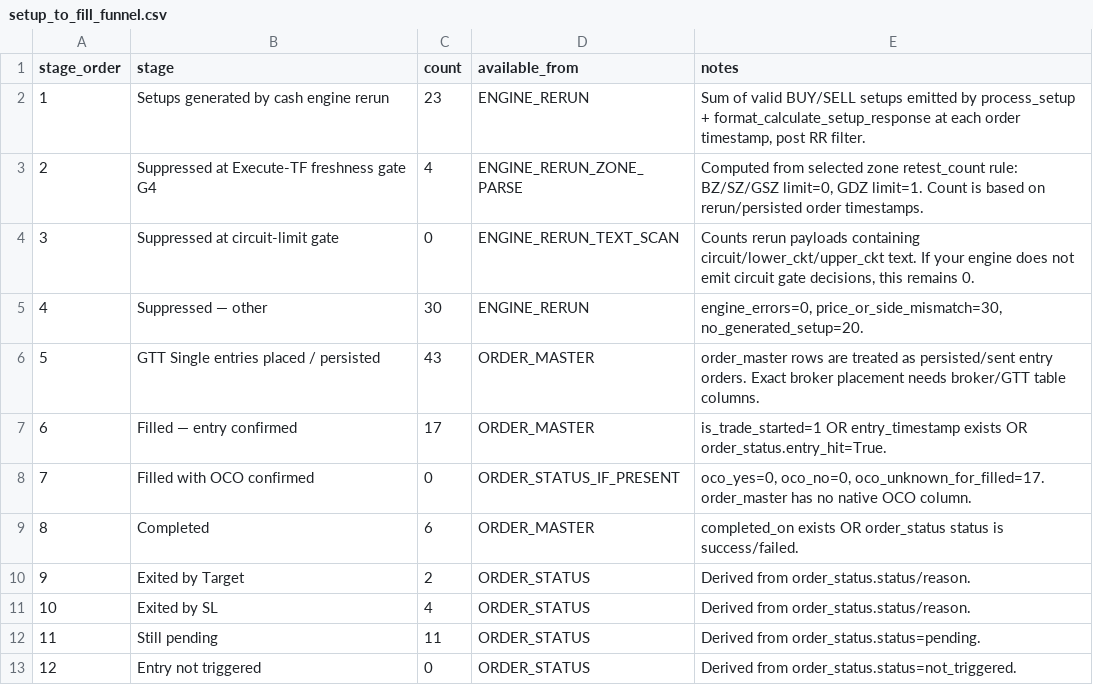
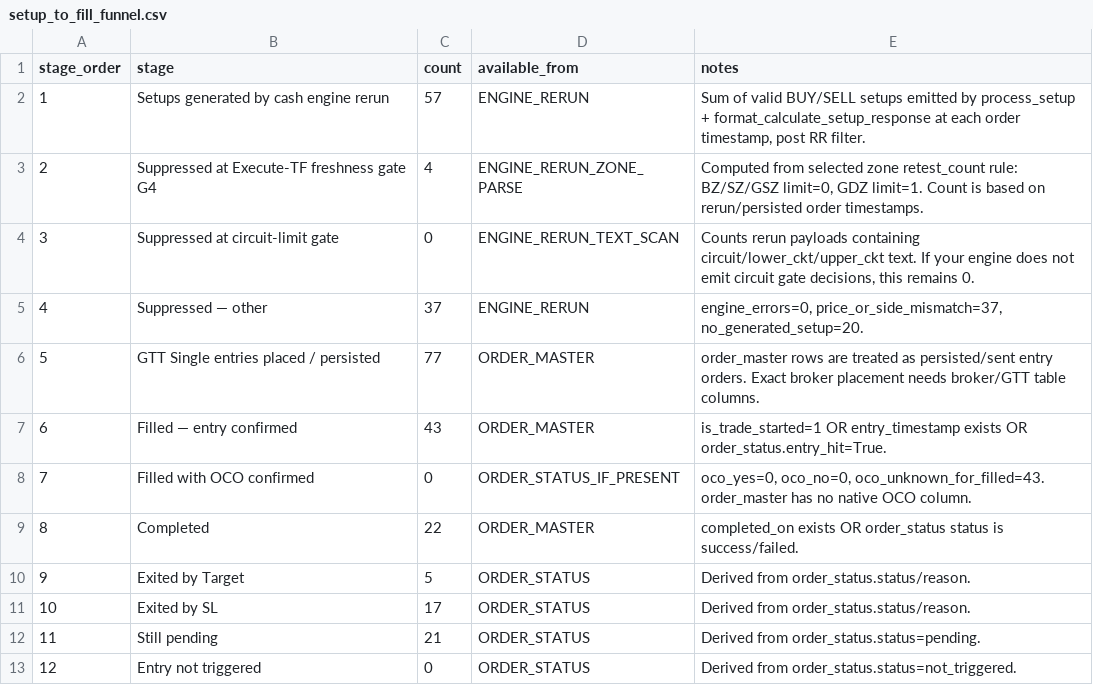
Before and after one commit to ispeck123/predixa_backtest, a CSV file: setup_to_fill_funnel.csv, drawn as a sheet.

```diff
--- a/setup_to_fill_funnel.csv
+++ b/setup_to_fill_funnel.csv
@@ -1,13 +1,13 @@
 stage_order,stage,count,available_from,notes
-1,Setups generated by cash engine rerun,23,ENGINE_RERUN,"Sum of valid BUY/SELL setups emitted by process_setup + format_calculate_setup_response at each order timestamp, post RR filter."
+1,Setups generated by cash engine rerun,57,ENGINE_RERUN,"Sum of valid BUY/SELL setups emitted by process_setup + format_calculate_setup_response at each order timestamp, post RR filter."
 2,Suppressed at Execute-TF freshness gate G4,4,ENGINE_RERUN_ZONE_PARSE,"Computed from selected zone retest_count rule: BZ/SZ/GSZ limit=0, GDZ limit=1. Count is based on rerun/persisted order timestamps."
 3,Suppressed at circuit-limit gate,0,ENGINE_RERUN_TEXT_SCAN,"Counts rerun payloads containing circuit/lower_ckt/upper_ckt text. If your engine does not emit circuit gate decisions, this remains 0."
-4,Suppressed — other,30,ENGINE_RERUN,"engine_errors=0, price_or_side_mismatch=30, no_generated_setup=20."
-5,GTT Single entries placed / persisted,43,ORDER_MASTER,order_master rows are treated as persisted/sent entry orders. Exact broker placement needs broker/GTT table columns.
-6,Filled — entry confirmed,17,ORDER_MASTER,is_trade_started=1 OR entry_timestamp exists OR order_status.entry_hit=True.
-7,Filled with OCO confirmed,0,ORDER_STATUS_IF_PRESENT,"oco_yes=0, oco_no=0, oco_unknown_for_filled=17. order_master has no native OCO column."
-8,Completed,6,ORDER_MASTER,completed_on exists OR order_status status is success/failed.
-9,Exited by Target,2,ORDER_STATUS,Derived from order_status.status/reason.
-10,Exited by SL,4,ORDER_STATUS,Derived from order_status.status/reason.
-11,Still pending,11,ORDER_STATUS,Derived from order_status.status=pending.
+4,Suppressed — other,37,ENGINE_RERUN,"engine_errors=0, price_or_side_mismatch=37, no_generated_setup=20."
+5,GTT Single entries placed / persisted,77,ORDER_MASTER,order_master rows are treated as persisted/sent entry orders. Exact broker placement needs broker/GTT table columns.
+6,Filled — entry confirmed,43,ORDER_MASTER,is_trade_started=1 OR entry_timestamp exists OR order_status.entry_hit=True.
+7,Filled with OCO confirmed,0,ORDER_STATUS_IF_PRESENT,"oco_yes=0, oco_no=0, oco_unknown_for_filled=43. order_master has no native OCO column."
+8,Completed,22,ORDER_MASTER,completed_on exists OR order_status status is success/failed.
+9,Exited by Target,5,ORDER_STATUS,Derived from order_status.status/reason.
+10,Exited by SL,17,ORDER_STATUS,Derived from order_status.status/reason.
+11,Still pending,21,ORDER_STATUS,Derived from order_status.status=pending.
 12,Entry not triggered,0,ORDER_STATUS,Derived from order_status.status=not_triggered.
```
Also changed, not shown: completed_orders.csv, 7 other files.
